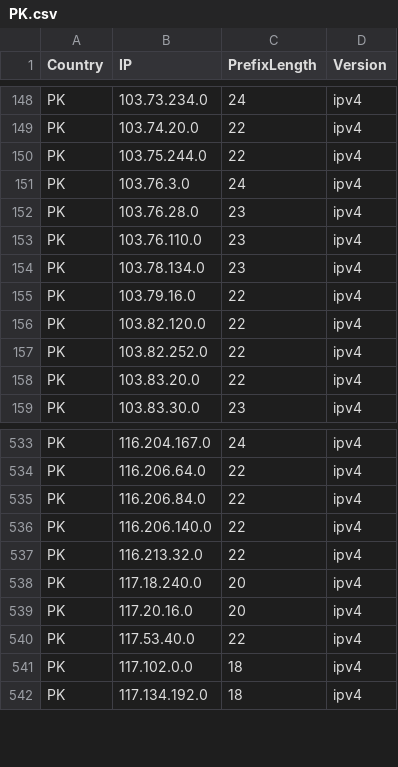
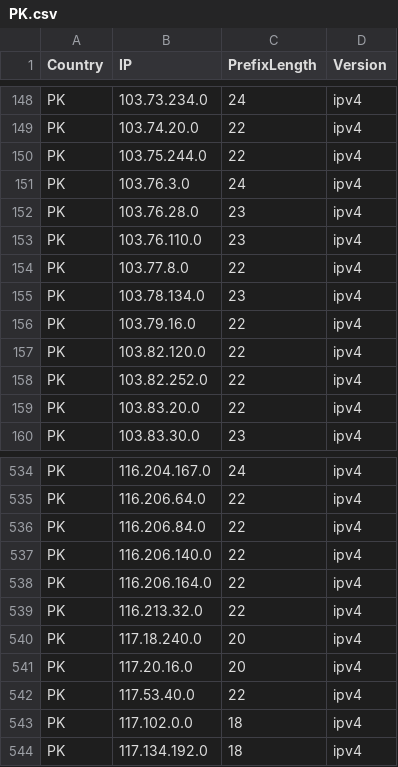
Before and after one commit to Palasito/Official-IANA-IP-blocks, a CSV file: CSV/IPV4/PK.csv, drawn as a sheet; only a part is shown, gaps mark what is left out; the diff names each change by its address in the sheet, - before the commit and + after, or states it on an @@ line.

```diff
--- a/CSV/IPV4/PK.csv
+++ b/CSV/IPV4/PK.csv
+row 154: PK | 103.77.8.0 | 22 | ipv4
+row 538: PK | 116.206.164.0 | 22 | ipv4
```
Also changed, not shown: CSV/IPV4/ID.csv, CSV/IPV4/IN.csv, 47 other files.
